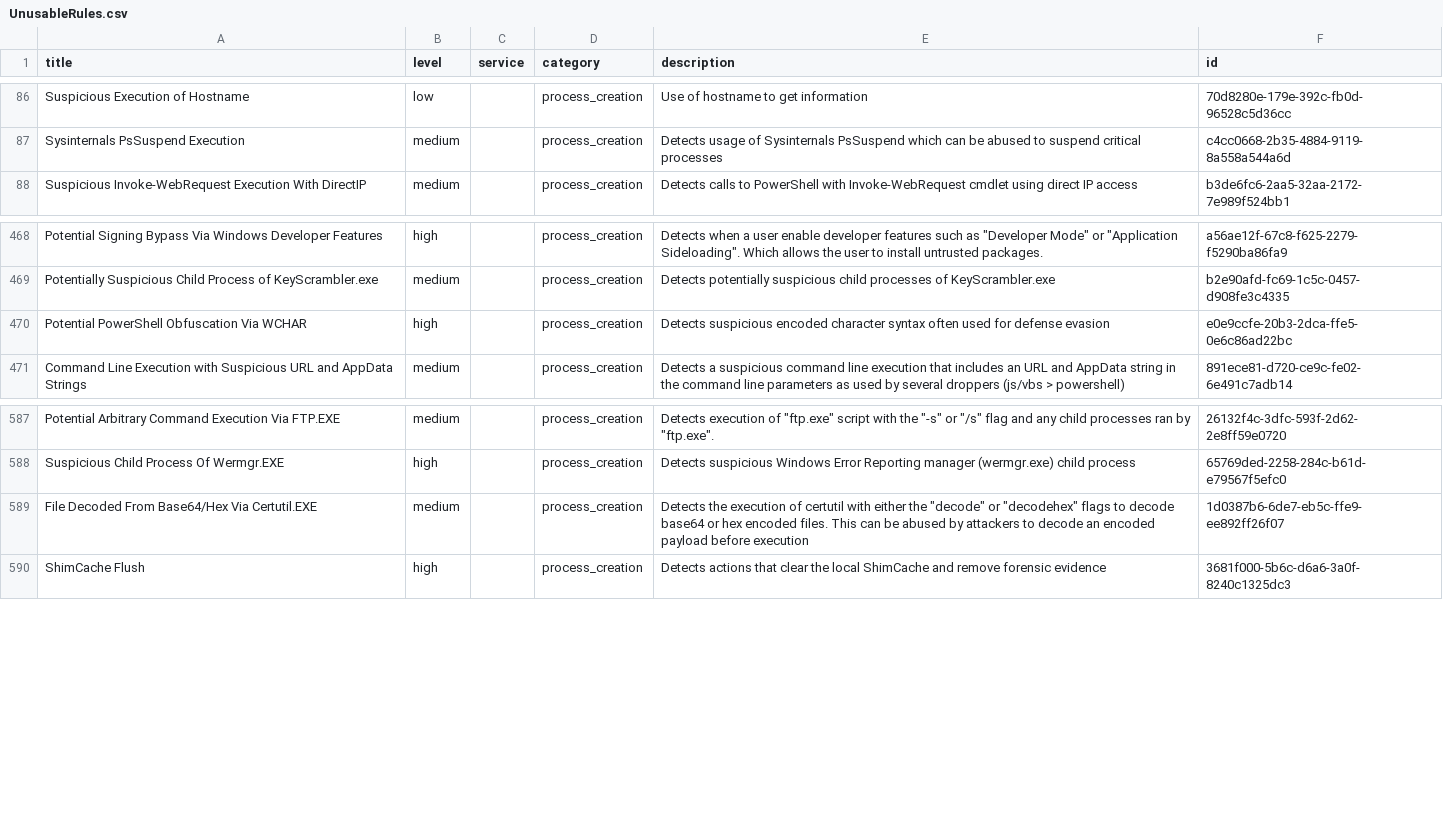
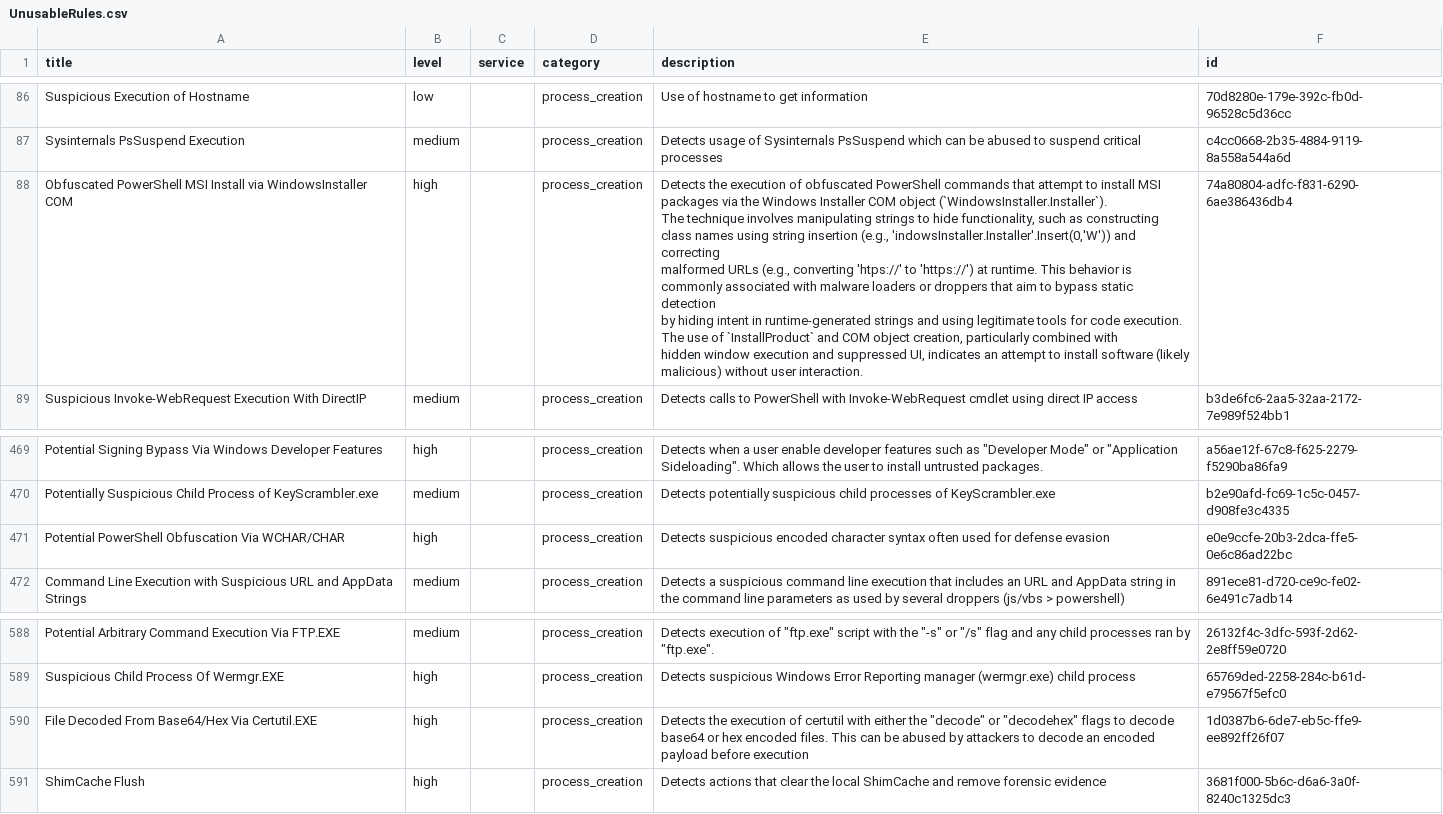
Before and after one commit to smashtitle/EventLog-Baseline-Guide, a CSV file: data/Windows_Default/UnusableRules.csv, drawn as a sheet; only a part is shown, gaps mark what is left out; addresses are those after the commit; ↵ is a line break in a cell; the diff names each change by its address in the sheet, - before the commit and + after, or states it on an @@ line.

```diff
--- a/data/Windows_Default/UnusableRules.csv
+++ b/data/Windows_Default/UnusableRules.csv
+row 88: Obfuscated PowerShell MSI Install via WindowsInstaller COM | high |  | process_creation | Detects the execution of obfuscated PowerShell commands that attempt to install MSI packages via the Windows Installer COM object (`WindowsInstaller.Installer`). ↵ The technique involves manipulating strings to hide functionality, such as constructing class names using string insertion (e.g., 'indowsInstaller.Installer'.Insert(0,'W')) and correcting ↵ malformed URLs (e.g., converting 'htps://' to 'https://') at runtime. This behavior is commonly associated with malware loaders or droppers that aim to bypass static detection ↵ by hiding intent in runtime-generated strings and using legitimate tools for code execution. The use of `InstallProduct` and COM object creation, particularly combined with ↵ hidden window execution and suppressed UI, indicates an attempt to install software (likely malicious) without user interaction. | 74a80804-adfc-f831-6290-6ae386436db4
-A471 (title): Potential PowerShell Obfuscation Via WCHAR
+A471 (title): Potential PowerShell Obfuscation Via WCHAR/CHAR
-B590 (level): medium
+B590 (level): high
```
Also changed, not shown: data/Windows_Default/UsableRules.csv, data/Windows_Default/WELA-Audit-Result.csv.
